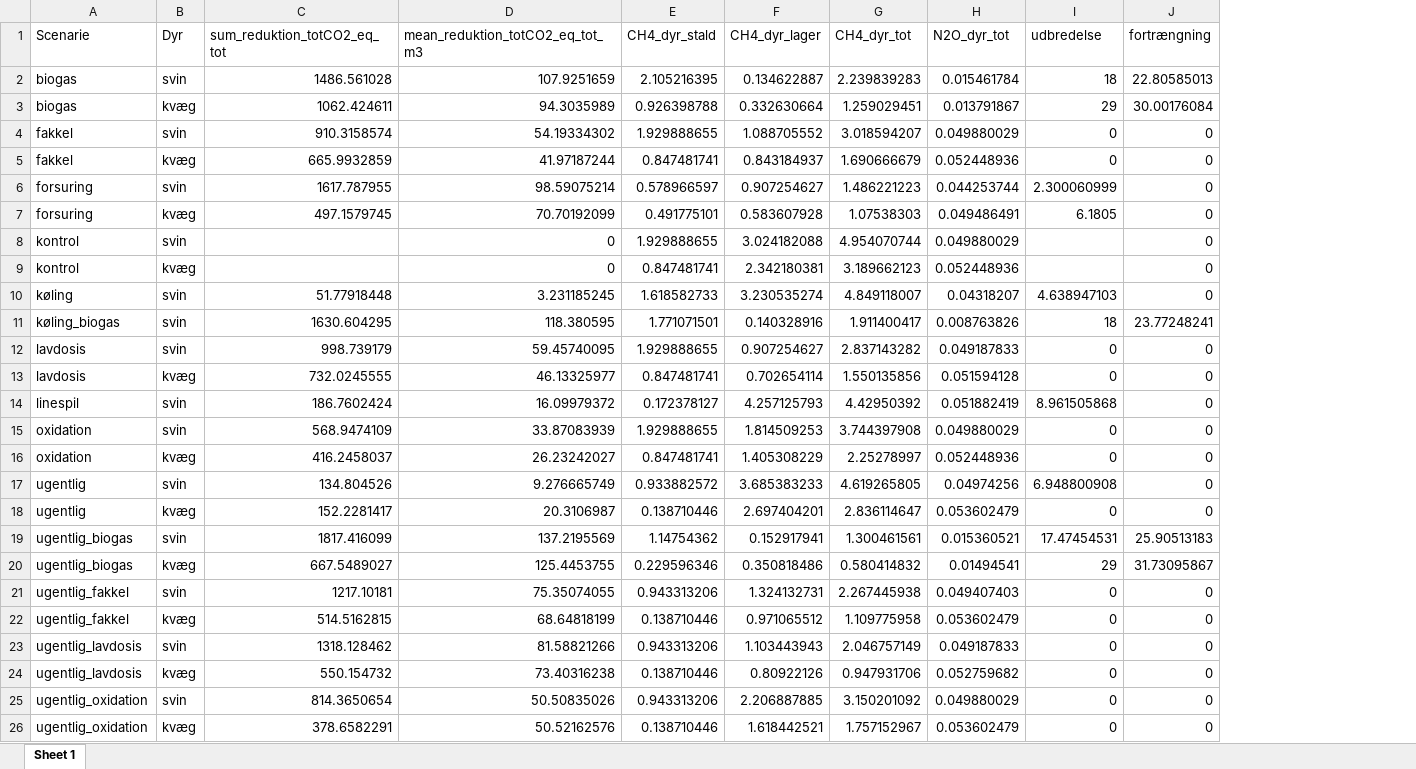
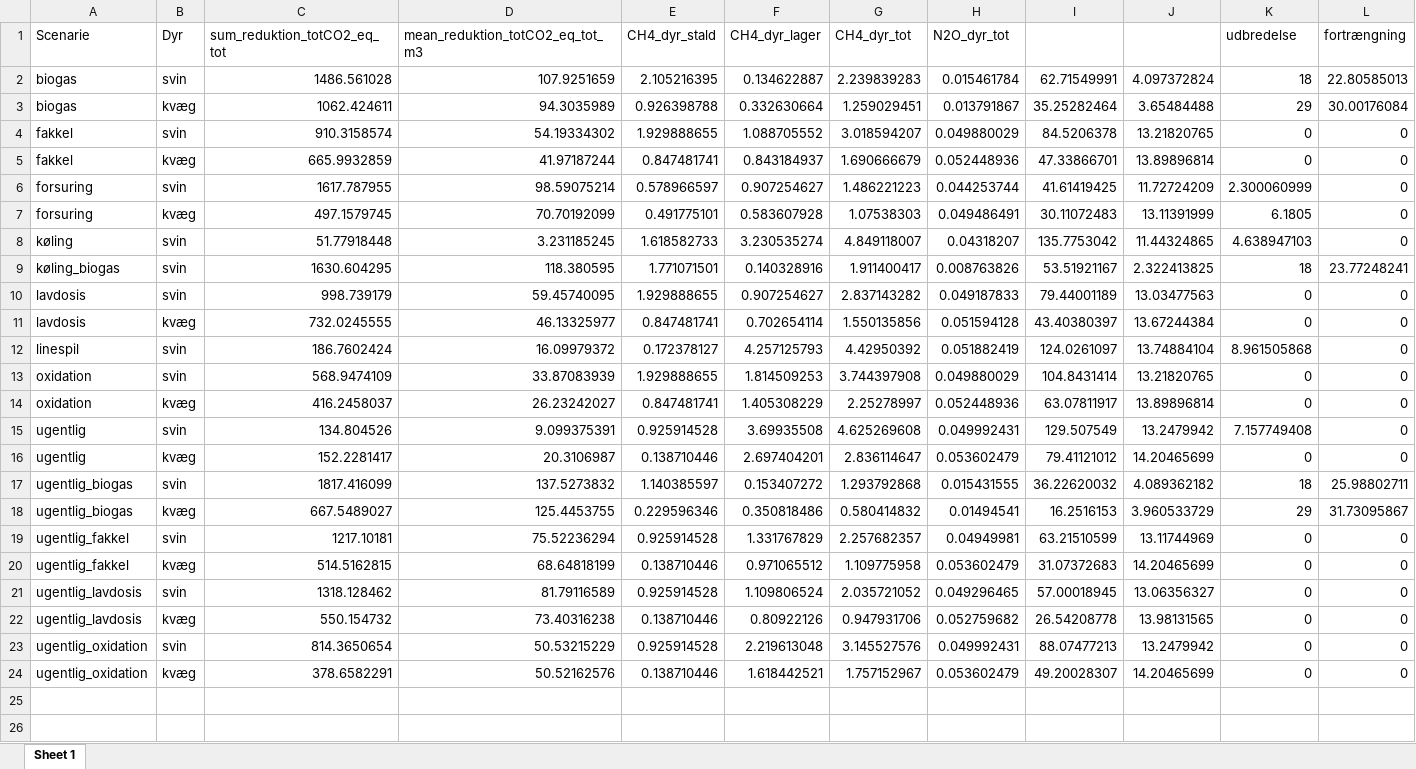
Before and after one commit to AU-BCE-EE/Dalby-2024-KVIK, an Excel workbook: output/emis_table_DyrSamlet_KVIK.xlsx, sheet Sheet 1, drawn as a sheet; values as stored, in another font and other column widths than the file's, no borders; removed rows and columns are numbered as before the commit, all else as after; the diff names each change by its address in the sheet, - before the commit and + after, or states it on an @@ line.

Commit message:
bug in KVIK dyr samlet

```diff
--- a/output/emis_table_DyrSamlet_KVIK.xlsx (sheet Sheet 1)
+++ b/output/emis_table_DyrSamlet_KVIK.xlsx (sheet Sheet 1)
+column I, rows 2-24: 62.71549991 | 35.25282464 | 84.5206378 | 47.33866701 | 41.61419425 | 30.11072483 | 135.7753042 | 53.51921167 | 79.44001189 | 43.40380397 | 124.0261097 | 104.8431414 | 63.07811917 | 129.507549 | 79.41121012 | 36.22620032 | 16.2516153 | 63.21510599 | 31.07372683 | 57.00018945 | 26.54208778 | 88.07477213 | 49.20028307
+column J, rows 2-24: 4.097372824 | 3.65484488 | 13.21820765 | 13.89896814 | 11.72724209 | 13.11391999 | 11.44324865 | 2.322413825 | 13.03477563 | 13.67244384 | 13.74884104 | 13.21820765 | 13.89896814 | 13.2479942 | 14.20465699 | 4.089362182 | 3.960533729 | 13.11744969 | 14.20465699 | 13.06356327 | 13.98131565 | 13.2479942 | 14.20465699
-row 8: kontrol | svin |  | 0 | 1.929888655 | 3.024182088 | 4.954070744 | 0.049880029 |  | 0
-row 9: kontrol | kvæg |  | 0 | 0.847481741 | 2.342180381 | 3.189662123 | 0.052448936 |  | 0
-D15 (mean_reduktion_totCO2_eq_tot_m3): 9.276665749
+D15 (mean_reduktion_totCO2_eq_tot_m3): 9.099375391
-E15 (CH4_dyr_stald): 0.933882572
+E15 (CH4_dyr_stald): 0.925914528
-F15 (CH4_dyr_lager): 3.685383233
+F15 (CH4_dyr_lager): 3.69935508
-G15 (CH4_dyr_tot): 4.619265805
+G15 (CH4_dyr_tot): 4.625269608
-H15 (N2O_dyr_tot): 0.04974256
+H15 (N2O_dyr_tot): 0.049992431
-K15 (udbredelse): 6.948800908
+K15 (udbredelse): 7.157749408
-D17 (mean_reduktion_totCO2_eq_tot_m3): 137.2195569
+D17 (mean_reduktion_totCO2_eq_tot_m3): 137.5273832
-E17 (CH4_dyr_stald): 1.14754362
+E17 (CH4_dyr_stald): 1.140385597
-F17 (CH4_dyr_lager): 0.152917941
+F17 (CH4_dyr_lager): 0.153407272
-G17 (CH4_dyr_tot): 1.300461561
+G17 (CH4_dyr_tot): 1.293792868
-H17 (N2O_dyr_tot): 0.015360521
+H17 (N2O_dyr_tot): 0.015431555
-K17 (udbredelse): 17.47454531
+K17 (udbredelse): 18
-L17 (fortrængning): 25.90513183
+L17 (fortrængning): 25.98802711
-D19 (mean_reduktion_totCO2_eq_tot_m3): 75.35074055
+D19 (mean_reduktion_totCO2_eq_tot_m3): 75.52236294
-E19 (CH4_dyr_stald): 0.943313206
+E19 (CH4_dyr_stald): 0.925914528
-F19 (CH4_dyr_lager): 1.324132731
+F19 (CH4_dyr_lager): 1.331767829
-G19 (CH4_dyr_tot): 2.267445938
+G19 (CH4_dyr_tot): 2.257682357
-H19 (N2O_dyr_tot): 0.049407403
+H19 (N2O_dyr_tot): 0.04949981
-D21 (mean_reduktion_totCO2_eq_tot_m3): 81.58821266
+D21 (mean_reduktion_totCO2_eq_tot_m3): 81.79116589
-E21 (CH4_dyr_stald): 0.943313206
+E21 (CH4_dyr_stald): 0.925914528
-F21 (CH4_dyr_lager): 1.103443943
+F21 (CH4_dyr_lager): 1.109806524
-G21 (CH4_dyr_tot): 2.046757149
+G21 (CH4_dyr_tot): 2.035721052
-H21 (N2O_dyr_tot): 0.049187833
+H21 (N2O_dyr_tot): 0.049296465
-D23 (mean_reduktion_totCO2_eq_tot_m3): 50.50835026
+D23 (mean_reduktion_totCO2_eq_tot_m3): 50.53215229
-E23 (CH4_dyr_stald): 0.943313206
+E23 (CH4_dyr_stald): 0.925914528
-F23 (CH4_dyr_lager): 2.206887885
+F23 (CH4_dyr_lager): 2.219613048
-G23 (CH4_dyr_tot): 3.150201092
+G23 (CH4_dyr_tot): 3.145527576
-H23 (N2O_dyr_tot): 0.049880029
+H23 (N2O_dyr_tot): 0.049992431
```
Also changed, not shown: data/ab_lager.xlsx, data/teknologi_potentiale.xlsx, 9 other files.
